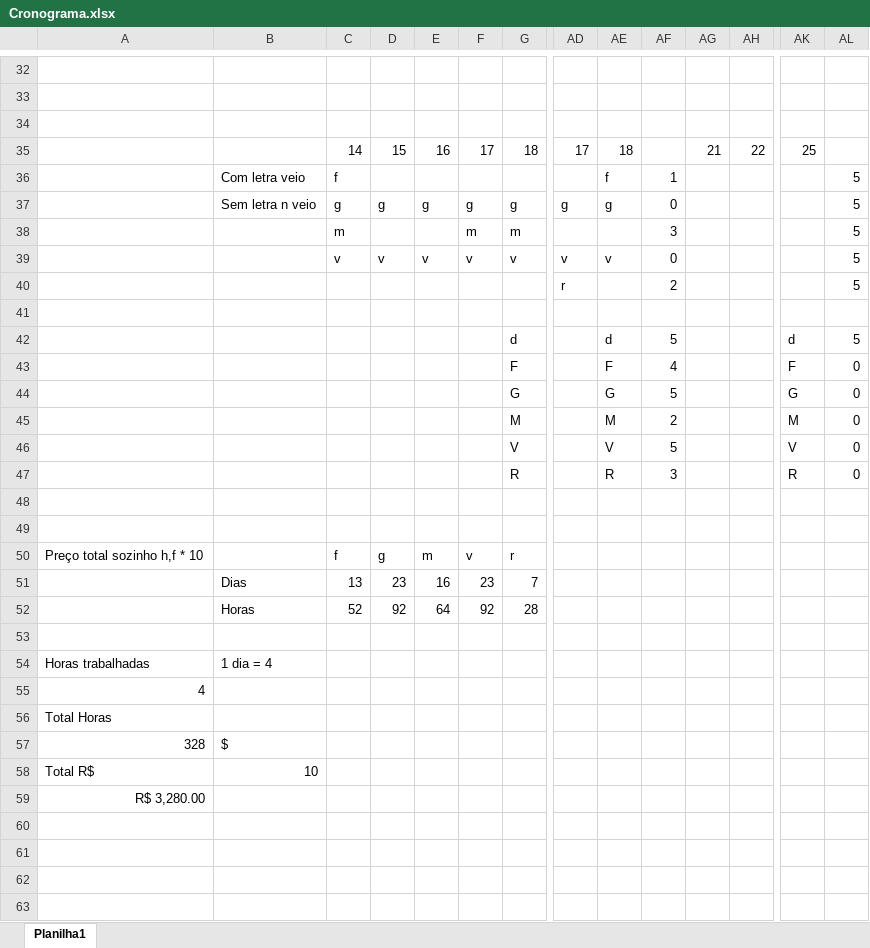
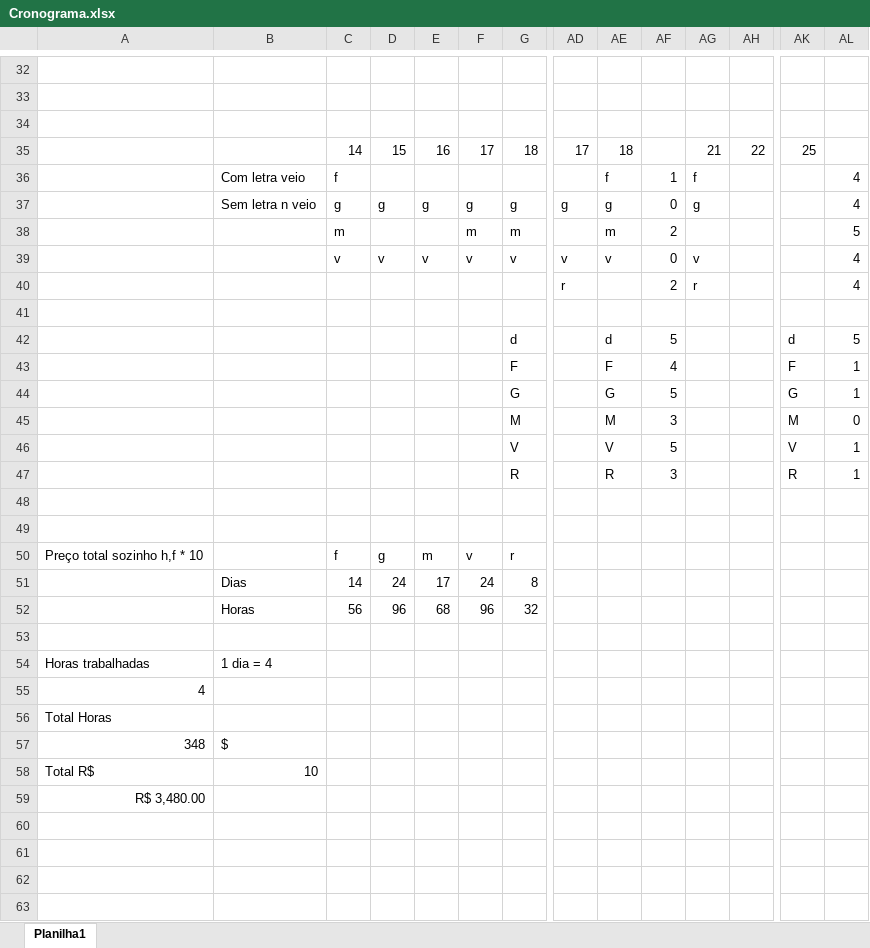
Before and after one commit to vick7000/Bolos, an Excel workbook: Documentos/Cronograma.xlsx, sheet Planilha1, drawn as a sheet; only a part is shown, gaps mark what is left out; values as stored, in another font and other column widths than the file's, no borders; removed rows and columns are numbered as before the commit, all else as after; rows hold the shown columns only; the diff covers the shown part only; the diff names each change by its address in the sheet, - before the commit and + after, or states it on an @@ line.

```diff
--- a/Documentos/Cronograma.xlsx (sheet Planilha1)
+++ b/Documentos/Cronograma.xlsx (sheet Planilha1)
-AG36: (empty)
+AG36: f
-AL36:AL37: 5
+AL36:AL37: 4
-AG37: (empty)
+AG37: g
-AE38: (empty)
+AE38: m
-AF38: 3
+AF38: 2
-AG39: (empty)
+AG39: v
-AL39:AL40: 5
+AL39:AL40: 4
-AG40: (empty)
+AG40: r
-AL43:AL44: 0
+AL43:AL44: 1
-AF45: 2
+AF45: 3
-AL46:AL47: 0
+AL46:AL47: 1
-row 51:  | Dias | 13 | 23 | 16 | 23 | 7
-row 52:  | Horas | 52 | 92 | 64 | 92 | 28
+row 51:  | Dias | 14 | 24 | 17 | 24 | 8
+row 52:  | Horas | 56 | 96 | 68 | 96 | 32
-A57: 328
+A57: 348
-A59: R$ 3,280.00
+A59: R$ 3,480.00
```
Also changed, not shown: cell formats and merged cells elsewhere in this sheet, 9 other files.
